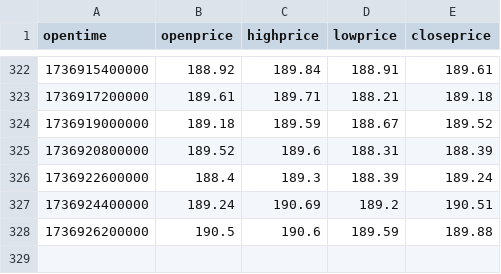
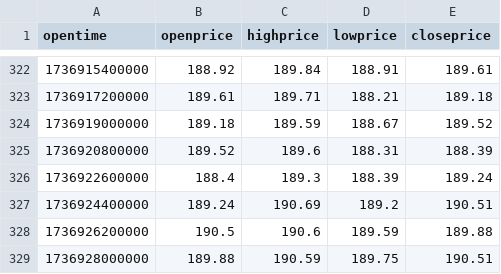
Before and after one commit to rheza-bitwyre/local-share-2, a CSV file: 03X_ST_IC/02_prod/prod_SOL/historical_OHLC_SOL.csv, drawn as a sheet; only a part is shown, gaps mark what is left out.

```diff
--- a/03X_ST_IC/02_prod/prod_SOL/historical_OHLC_SOL.csv
+++ b/03X_ST_IC/02_prod/prod_SOL/historical_OHLC_SOL.csv
@@ -328 +328,2 @@ opentime,openprice,highprice,lowprice,closeprice
 1736926200000,190.5,190.6,189.59,189.88
+1736928000000,189.88,190.59,189.75,190.51
```
Also changed, not shown: 4 other files.
